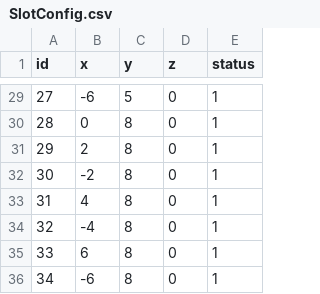
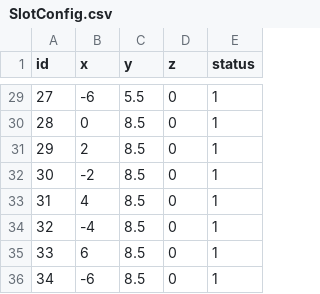
Before and after one commit to minhnhat16/card-shuffle-sort, a CSV file: Assets/Resources/Config/SlotConfig.csv, drawn as a sheet; only a part is shown, gaps mark what is left out; the diff covers the shown part only.

```diff
--- a/Assets/Resources/Config/SlotConfig.csv
+++ b/Assets/Resources/Config/SlotConfig.csv
@@ -29,8 +29,8 @@
-27,-6,5,0,1
-28,0,8,0,1
-29,2,8,0,1
-30,-2,8,0,1
-31,4,8,0,1
-32,-4,8,0,1
-33,6,8,0,1
-34,-6,8,0,1
+27,-6,5.5,0,1
+28,0,8.5,0,1
+29,2,8.5,0,1
+30,-2,8.5,0,1
+31,4,8.5,0,1
+32,-4,8.5,0,1
+33,6,8.5,0,1
+34,-6,8.5,0,1
```
Also changed, not shown: 27 edited cells elsewhere in this file, Assets/Resources/Config/LevelConfig.csv, 37 other files.
